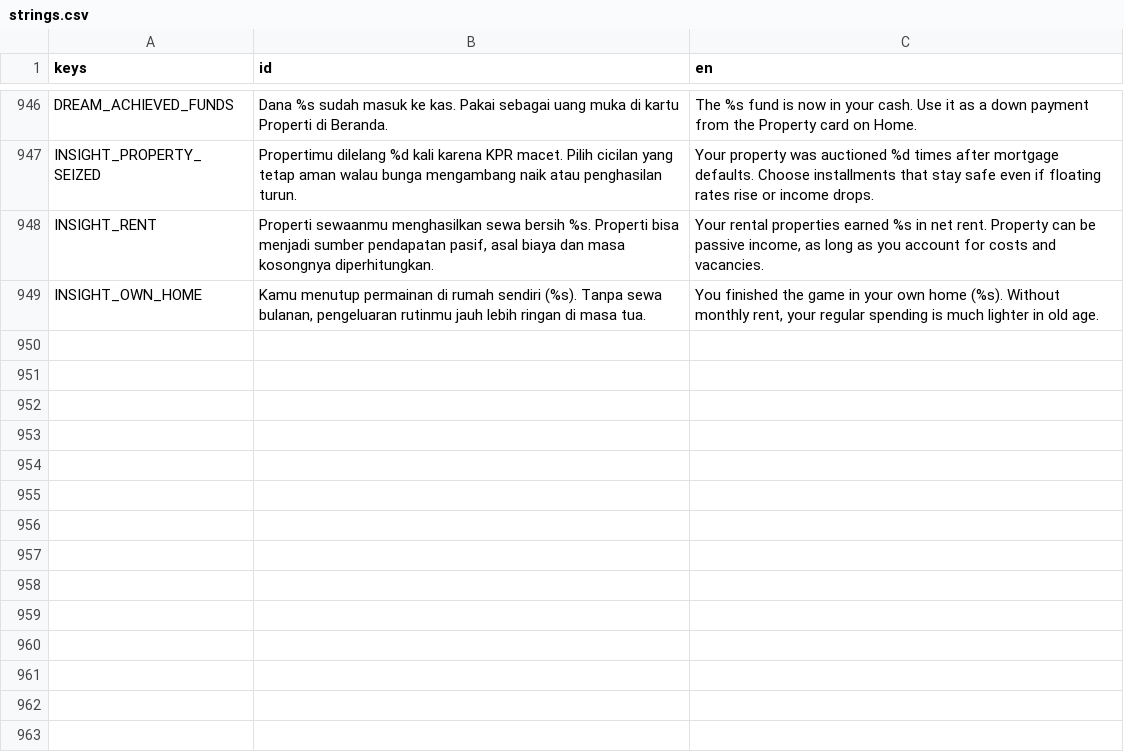
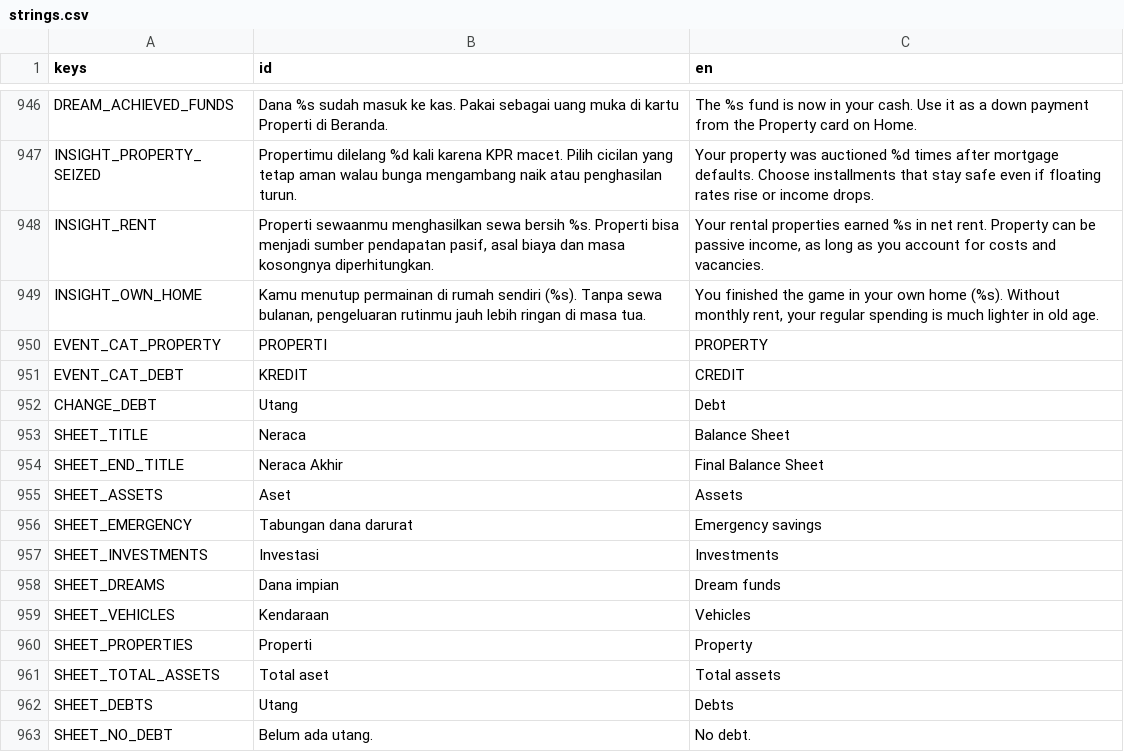
Before and after one commit to FachruDev/CuanQuest, a CSV file: localization/strings.csv, drawn as a sheet; only a part is shown, gaps mark what is left out; the diff covers the shown part only.

Commit message:
Add new illustrations and event data for debt and property management
- Added SVG illustrations for home, vehicle, and related assets.
- Introduced new event data for debt management including paylater offers, KTA offers, debt collectors, and collateral warnings.
- Created property management events for roof leaks, home renovations, and tenant issues.
- Implemented a balance sheet UI component to display assets, debts, and net worth.
- Developed a home scene UI component to visually represent housing and vehicle status based on player conditions.

```diff
--- a/localization/strings.csv
+++ b/localization/strings.csv
@@ -1019 +1019,15 @@ INSIGHT_RENT,"Properti sewaanmu menghasilkan sewa bersih %s. Properti bisa menja
 INSIGHT_OWN_HOME,"Kamu menutup permainan di rumah sendiri (%s). Tanpa sewa bulanan, pengeluaran rutinmu jauh lebih ringan di masa tua.","You finished the game in your own home (%s). Without monthly rent, your regular spending is much lighter in old age."
+EVENT_CAT_PROPERTY,PROPERTI,PROPERTY
+EVENT_CAT_DEBT,KREDIT,CREDIT
+CHANGE_DEBT,Utang,Debt
+SHEET_TITLE,Neraca,Balance Sheet
+SHEET_END_TITLE,Neraca Akhir,Final Balance Sheet
+SHEET_ASSETS,Aset,Assets
+SHEET_EMERGENCY,Tabungan dana darurat,Emergency savings
+SHEET_INVESTMENTS,Investasi,Investments
+SHEET_DREAMS,Dana impian,Dream funds
+SHEET_VEHICLES,Kendaraan,Vehicles
+SHEET_PROPERTIES,Properti,Property
+SHEET_TOTAL_ASSETS,Total aset,Total assets
+SHEET_DEBTS,Utang,Debts
+SHEET_NO_DEBT,Belum ada utang.,No debt.
```
Also changed, not shown: 13 added rows and 2 edited cells elsewhere in this file, 51 other files.
